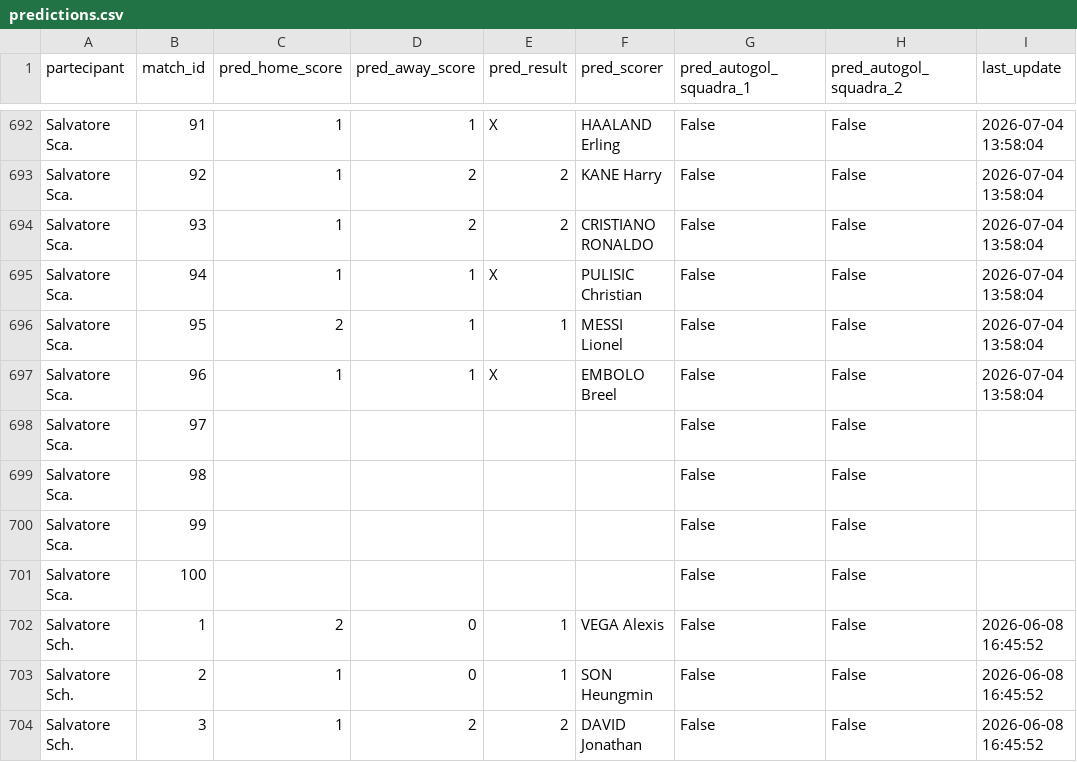
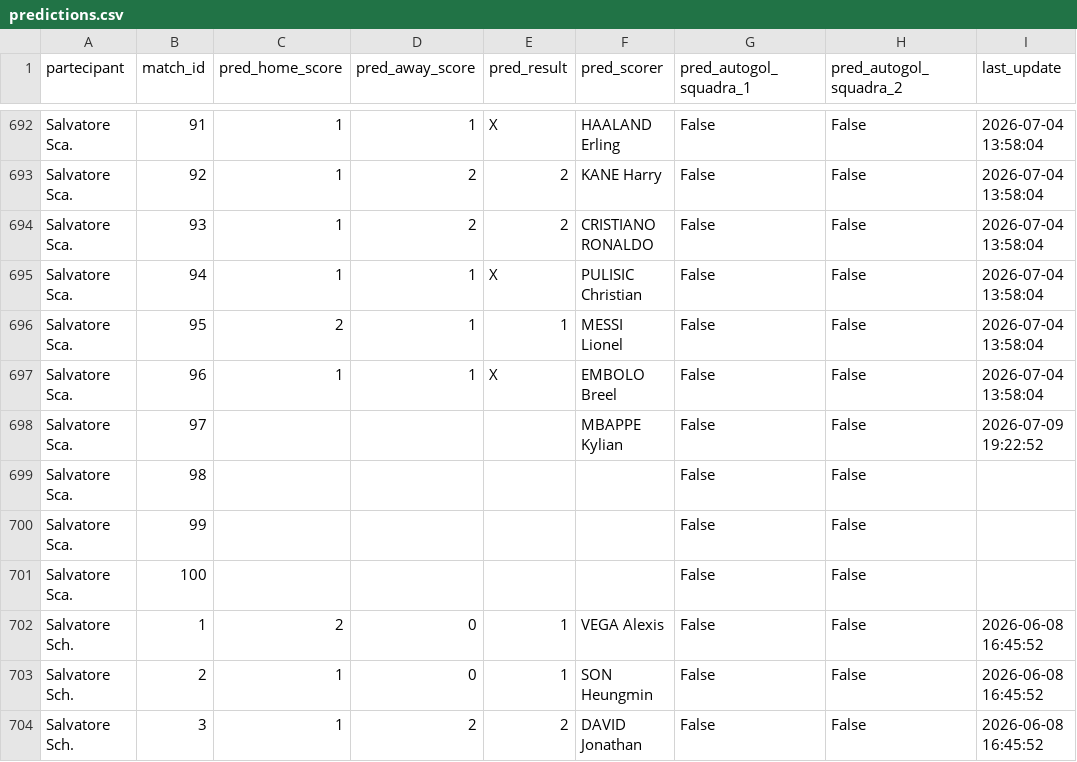
Before and after one commit to andreapoi/INNIAREBACK, a CSV file: data/predictions.csv, drawn as a sheet; only a part is shown, gaps mark what is left out.

Commit message:
Update prediction schema/data - 2026-07-09 19:22:52

```diff
--- a/data/predictions.csv
+++ b/data/predictions.csv
@@ -697,3 +697,3 @@ Salvatore Sca.,95,2,1,1,MESSI Lionel,False,False,2026-07-04 13:58:04
 Salvatore Sca.,96,1,1,X,EMBOLO Breel,False,False,2026-07-04 13:58:04
-Salvatore Sca.,97,,,,,False,False,
+Salvatore Sca.,97,,,,MBAPPE Kylian,False,False,2026-07-09 19:22:52
 Salvatore Sca.,98,,,,,False,False,
```
